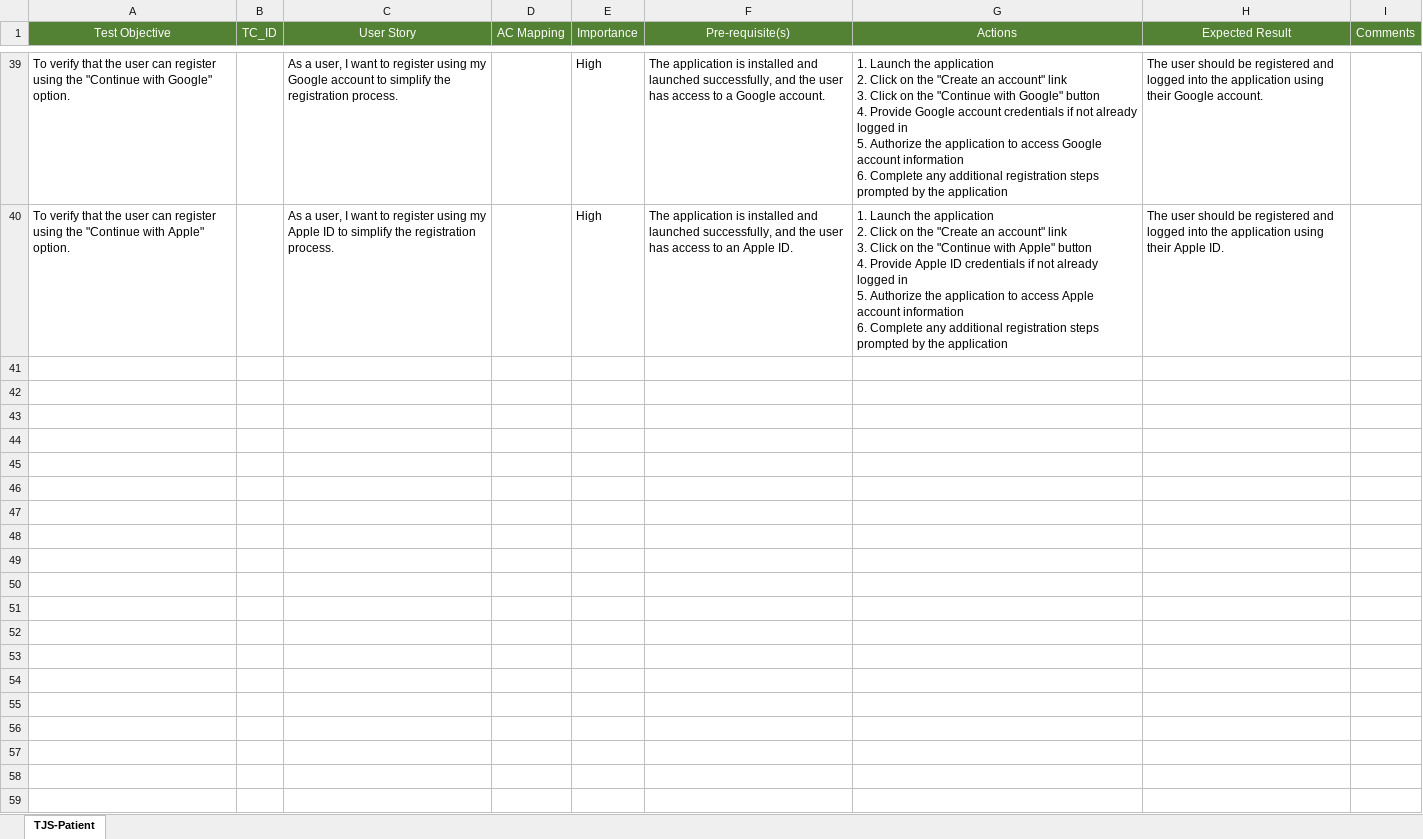
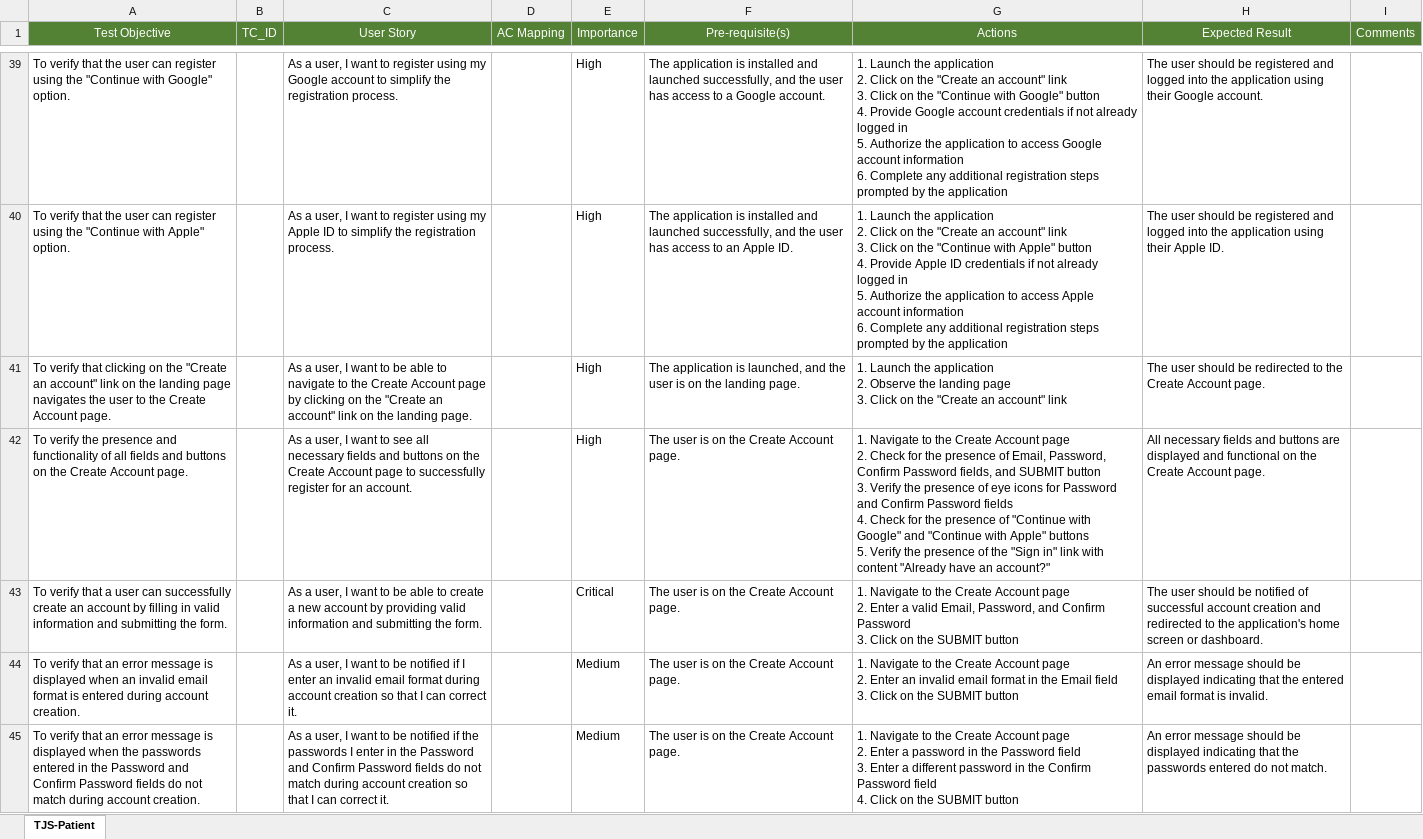
Before and after one commit to vinay0981123/TestCaseWritingWithAI, an Excel workbook: TJS.xlsx, sheet TJS-Patient, drawn as a sheet; only a part is shown, gaps mark what is left out; values as stored, in another font and other column widths than the file's, no borders; ↵ is a line break in a cell; the diff names each change by its address in the sheet, - before the commit and + after, or states it on an @@ line.

```diff
--- a/TJS.xlsx (sheet TJS-Patient)
+++ b/TJS.xlsx (sheet TJS-Patient)
+row 41: To verify that clicking on the "Create an account" link on the landing page navigates the user to the Create Account page. |  | As a user, I want to be able to navigate to the Create Account page by clicking on the "Create an account" link on the landing page. |  | High | The application is launched, and the user is on the landing page. | 1. Launch the application ↵ 2. Observe the landing page ↵ 3. Click on the "Create an account" link | The user should be redirected to the Create Account page.
+row 42: To verify the presence and functionality of all fields and buttons on the Create Account page. |  | As a user, I want to see all necessary fields and buttons on the Create Account page to successfully register for an account. |  | High | The user is on the Create Account page. | 1. Navigate to the Create Account page ↵ 2. Check for the presence of Email, Password, Confirm Password fields, and SUBMIT button ↵ 3. Verify the presence of eye icons for Password and Confirm Password fields ↵ 4. Check for the presence of "Continue with Google" and "Continue with Apple" buttons ↵ 5. Verify the presence of the "Sign in" link with content "Already have an account?" | All necessary fields and buttons are displayed and functional on the Create Account page.
+row 43: To verify that a user can successfully create an account by filling in valid information and submitting the form. |  | As a user, I want to be able to create a new account by providing valid information and submitting the form. |  | Critical | The user is on the Create Account page. | 1. Navigate to the Create Account page ↵ 2. Enter a valid Email, Password, and Confirm Password ↵ 3. Click on the SUBMIT button | The user should be notified of successful account creation and redirected to the application's home screen or dashboard.
+row 44: To verify that an error message is displayed when an invalid email format is entered during account creation. |  | As a user, I want to be notified if I enter an invalid email format during account creation so that I can correct it. |  | Medium | The user is on the Create Account page. | 1. Navigate to the Create Account page ↵ 2. Enter an invalid email format in the Email field ↵ 3. Click on the SUBMIT button | An error message should be displayed indicating that the entered email format is invalid.
+row 45: To verify that an error message is displayed when the passwords entered in the Password and Confirm Password fields do not match during account creation. |  | As a user, I want to be notified if the passwords I enter in the Password and Confirm Password fields do not match during account creation so that I can correct it. |  | Medium | The user is on the Create Account page. | 1. Navigate to the Create Account page ↵ 2. Enter a password in the Password field ↵ 3. Enter a different password in the Confirm Password field ↵ 4. Click on the SUBMIT button | An error message should be displayed indicating that the passwords entered do not match.
```
Also changed, not shown: 1 other file.
